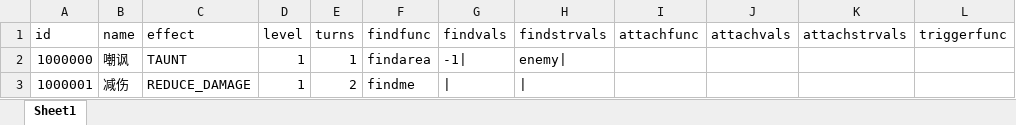
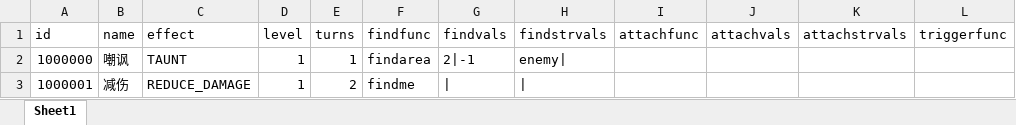
Before and after one commit to zhs007/simatk, an Excel workbook: gamedata/battle5/buffs.xlsx, sheet Sheet1, drawn as a sheet; only a part is shown; values as stored, in another font and other column widths than the file's, no borders; the diff names each change by its address in the sheet, - before the commit and + after, or states it on an @@ line.

```diff
--- a/gamedata/battle5/buffs.xlsx (sheet Sheet1)
+++ b/gamedata/battle5/buffs.xlsx (sheet Sheet1)
-G2 (findvals): -1|
+G2 (findvals): 2|-1
```
Also changed, not shown: gamedata/battle5/heros.xlsx, gamedata/battle5/skills.xlsx, 11 other files.
